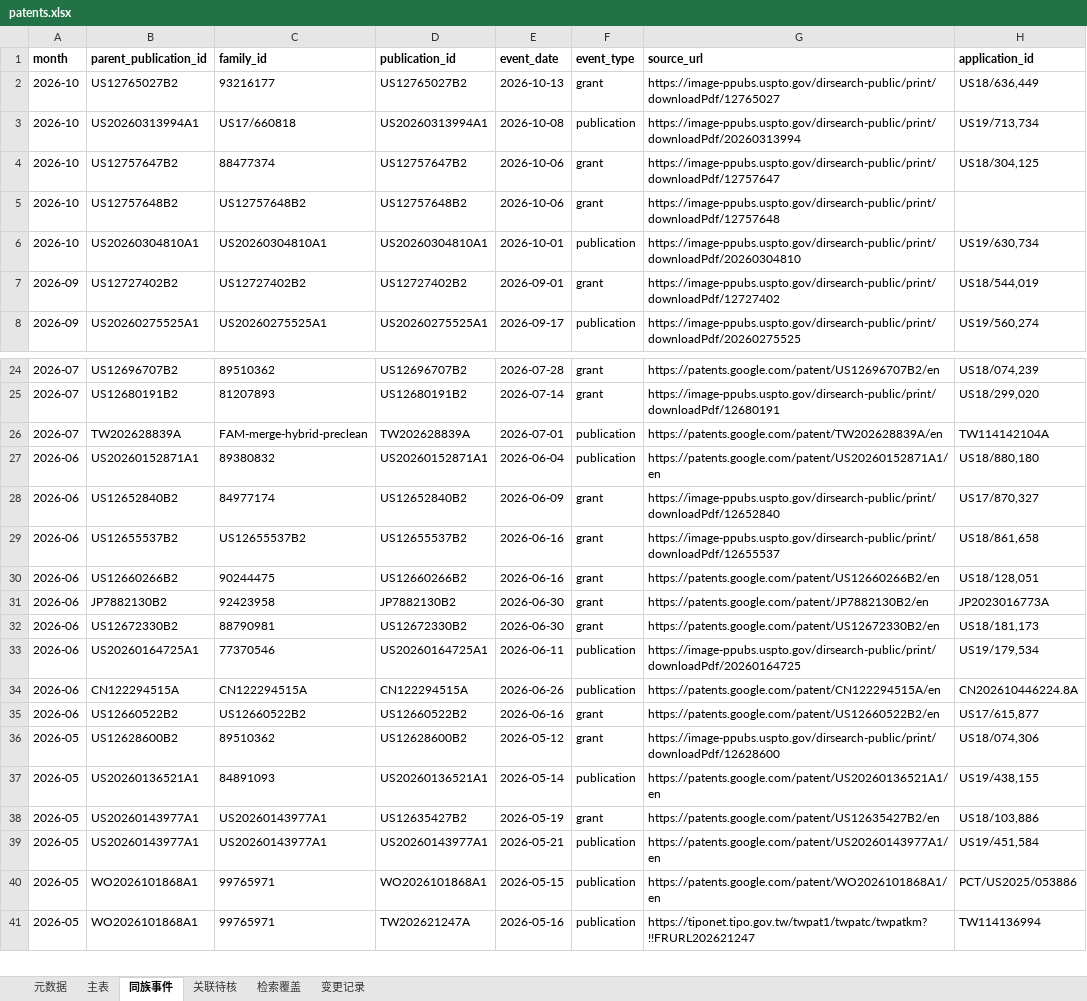
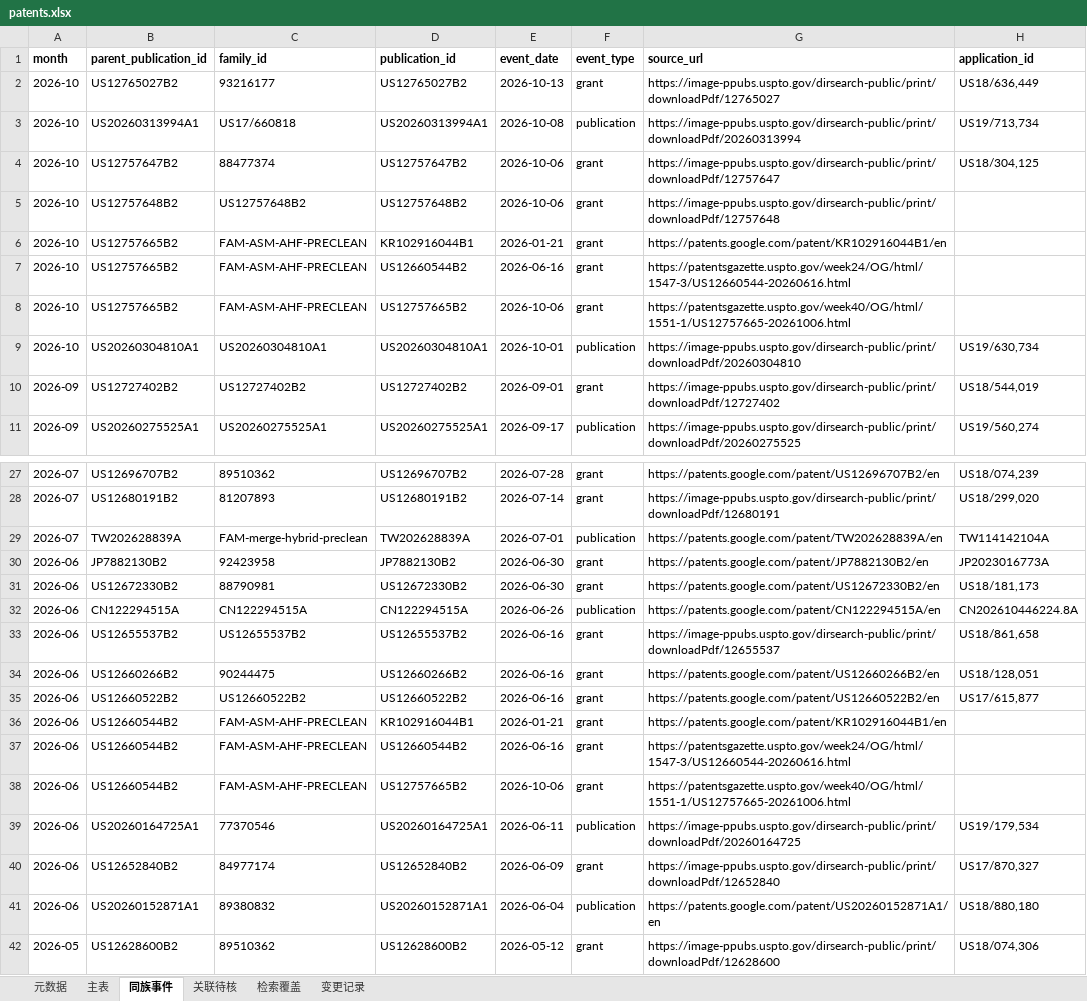
Before and after one commit to Chuqonu/epi-preclean-patent-monitor, an Excel workbook: ledger/patents.xlsx, sheet 同族事件, drawn as a sheet; only a part is shown, gaps mark what is left out; the shorter side is filled out with more unchanged rows; values as stored, in another font and other column widths than the file's, no borders; addresses are those after the commit; the diff covers the shown part only; the diff names each change by its address in the sheet, - before the commit and + after, or states it on an @@ line.

```diff
--- a/ledger/patents.xlsx (sheet 同族事件)
+++ b/ledger/patents.xlsx (sheet 同族事件)
+row 6: 2026-10 | US12757665B2 | FAM-ASM-AHF-PRECLEAN | KR102916044B1 | 2026-01-21 | grant | https://patents.google.com/patent/KR102916044B1/en
+row 7: 2026-10 | US12757665B2 | FAM-ASM-AHF-PRECLEAN | US12660544B2 | 2026-06-16 | grant | https://patentsgazette.uspto.gov/week24/OG/html/1547-3/US12660544-20260616.html
+row 8: 2026-10 | US12757665B2 | FAM-ASM-AHF-PRECLEAN | US12757665B2 | 2026-10-06 | grant | https://patentsgazette.uspto.gov/week40/OG/html/1551-1/US12757665-20261006.html
+row 30: 2026-06 | JP7882130B2 | 92423958 | JP7882130B2 | 2026-06-30 | grant | https://patents.google.com/patent/JP7882130B2/en | JP2023016773A
+row 31: 2026-06 | US12672330B2 | 88790981 | US12672330B2 | 2026-06-30 | grant | https://patents.google.com/patent/US12672330B2/en | US18/181,173
@@ row 34 moved to row 32: 2026-06 @@
-B36 (parent_publication_id): JP7882130B2
+B36 (parent_publication_id): US12660544B2
-C36 (family_id): 92423958
+C36 (family_id): FAM-ASM-AHF-PRECLEAN
-D36 (publication_id): JP7882130B2
+D36 (publication_id): KR102916044B1
-E36 (event_date): 2026-06-30
+E36 (event_date): 2026-01-21
-G36 (source_url): https://patents.google.com/patent/JP7882130B2/en
+G36 (source_url): https://patents.google.com/patent/KR102916044B1/en
-H36 (application_id): JP2023016773A
+H36 (application_id): (empty)
+row 37: 2026-06 | US12660544B2 | FAM-ASM-AHF-PRECLEAN | US12660544B2 | 2026-06-16 | grant | https://patentsgazette.uspto.gov/week24/OG/html/1547-3/US12660544-20260616.html
-B38 (parent_publication_id): US12672330B2
+B38 (parent_publication_id): US12660544B2
-C38 (family_id): 88790981
+C38 (family_id): FAM-ASM-AHF-PRECLEAN
-D38 (publication_id): US12672330B2
+D38 (publication_id): US12757665B2
-E38 (event_date): 2026-06-30
+E38 (event_date): 2026-10-06
-G38 (source_url): https://patents.google.com/patent/US12672330B2/en
+G38 (source_url): https://patentsgazette.uspto.gov/week40/OG/html/1551-1/US12757665-20261006.html
-H38 (application_id): US18/181,173
+H38 (application_id): (empty)
@@ row 28 moved to row 40: 2026-06 @@
@@ row 27 moved to row 41: 2026-06 @@
```
Also changed, not shown: 4 added rows and 14 moved rows elsewhere in this sheet, sheet 主表, sheet 变更记录, sheet 元数据, sheet 关联待核, 34 other files.
